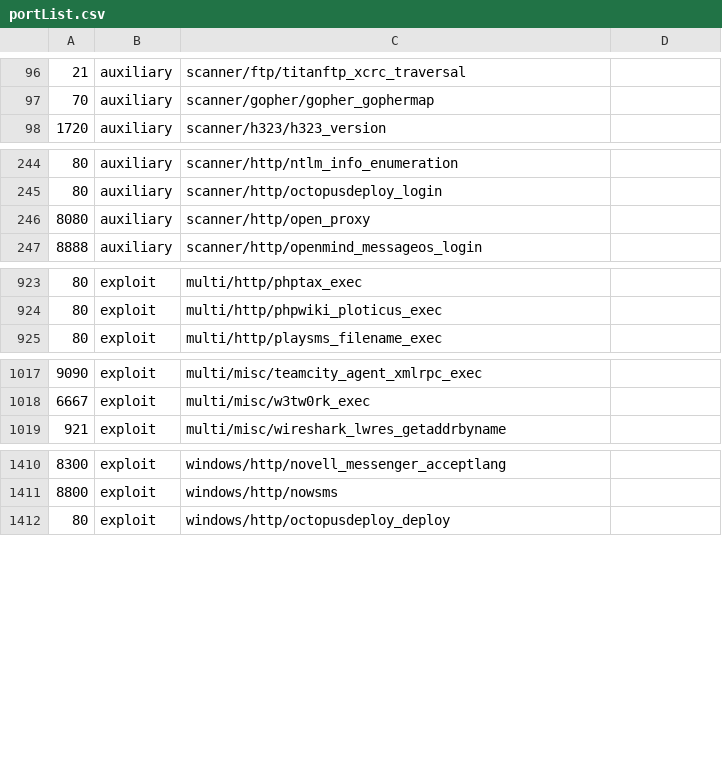
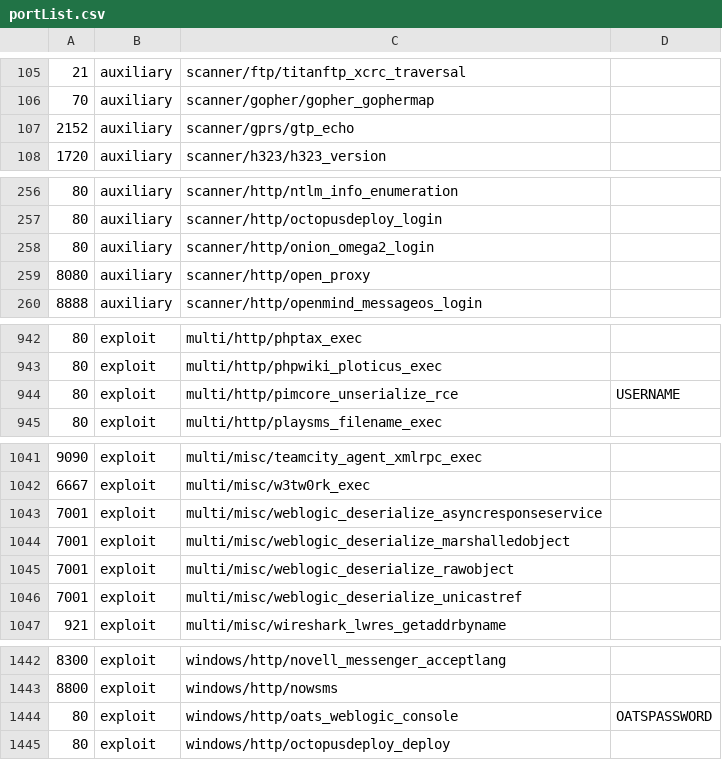
Before and after one commit to milo2012/metasploitHelper, a CSV file: portList.csv, drawn as a sheet; only a part is shown, gaps mark what is left out; the diff covers the shown part only.

```diff
--- a/portList.csv
+++ b/portList.csv
@@ -97,2 +106,3 @@
 70,auxiliary,scanner/gopher/gopher_gophermap,
+2152,auxiliary,scanner/gprs/gtp_echo,
 1720,auxiliary,scanner/h323/h323_version,
@@ -245,2 +257,3 @@
 80,auxiliary,scanner/http/octopusdeploy_login,
+80,auxiliary,scanner/http/onion_omega2_login,
 8080,auxiliary,scanner/http/open_proxy,
@@ -924,2 +943,3 @@
 80,exploit,multi/http/phpwiki_ploticus_exec,
+80,exploit,multi/http/pimcore_unserialize_rce,USERNAME
 80,exploit,multi/http/playsms_filename_exec,
@@ -1018,2 +1042,6 @@
 6667,exploit,multi/misc/w3tw0rk_exec,
+7001,exploit,multi/misc/weblogic_deserialize_asyncresponseservice,
+7001,exploit,multi/misc/weblogic_deserialize_marshalledobject,
+7001,exploit,multi/misc/weblogic_deserialize_rawobject,
+7001,exploit,multi/misc/weblogic_deserialize_unicastref,
 921,exploit,multi/misc/wireshark_lwres_getaddrbyname,
@@ -1411,2 +1443,3 @@
 8800,exploit,windows/http/nowsms,
+80,exploit,windows/http/oats_weblogic_console,OATSPASSWORD
 80,exploit,windows/http/octopusdeploy_deploy,
```
Also changed, not shown: 9 added rows, 33 moved rows and 2 edited cells elsewhere in this file, 1 other file.
